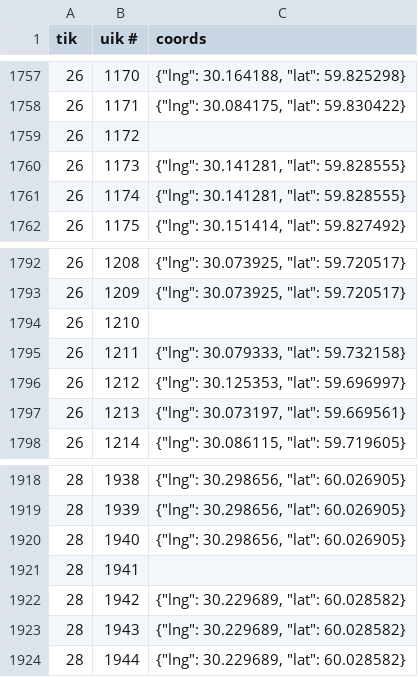
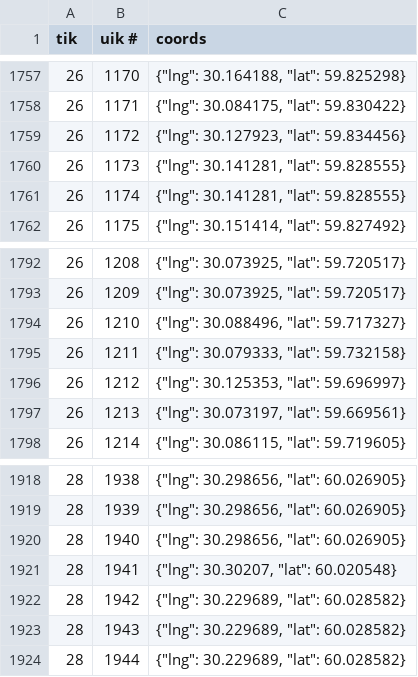
Before and after one commit to spbelect/spbuikmap, a CSV file: uik_spb_gps.csv, drawn as a sheet; only a part is shown, gaps mark what is left out; the diff covers the shown part only.

```diff
--- a/uik_spb_gps.csv
+++ b/uik_spb_gps.csv
@@ -1758,3 +1758,3 @@ tik,uik #,coords
 26,1171,"{""lng"": 30.084175, ""lat"": 59.830422}"
-26,1172,
+26,1172,"{""lng"": 30.127923, ""lat"": 59.834456}"
 26,1173,"{""lng"": 30.141281, ""lat"": 59.828555}"
@@ -1793,3 +1793,3 @@ tik,uik #,coords
 26,1209,"{""lng"": 30.073925, ""lat"": 59.720517}"
-26,1210,
+26,1210,"{""lng"": 30.088496, ""lat"": 59.717327}"
 26,1211,"{""lng"": 30.079333, ""lat"": 59.732158}"
@@ -1920,3 +1920,3 @@ tik,uik #,coords
 28,1940,"{""lng"": 30.298656, ""lat"": 60.026905}"
-28,1941,
+28,1941,"{""lng"": 30.30207, ""lat"": 60.020548}"
 28,1942,"{""lng"": 30.229689, ""lat"": 60.028582}"
```
Also changed, not shown: 6 edited cells elsewhere in this file, 5 other files.
